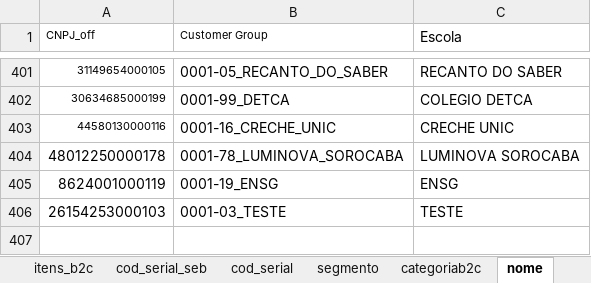
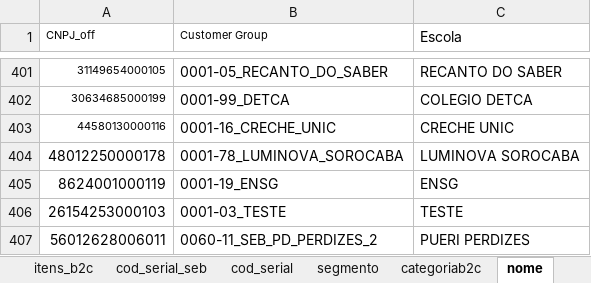
Before and after one commit to andrehsilva/lex-solucao, an Excel workbook: itens.xlsx, sheet nome, drawn as a sheet; only a part is shown, gaps mark what is left out; values as stored, in another font and other column widths than the file's, no borders; conditional formats not drawn; the diff names each change by its address in the sheet, - before the commit and + after, or states it on an @@ line.

Commit message:
escola nova

```diff
--- a/itens.xlsx (sheet nome)
+++ b/itens.xlsx (sheet nome)
+row 407: 56012628006011 | 0060-11_SEB_PD_PERDIZES_2 | PUERI PERDIZES
```
